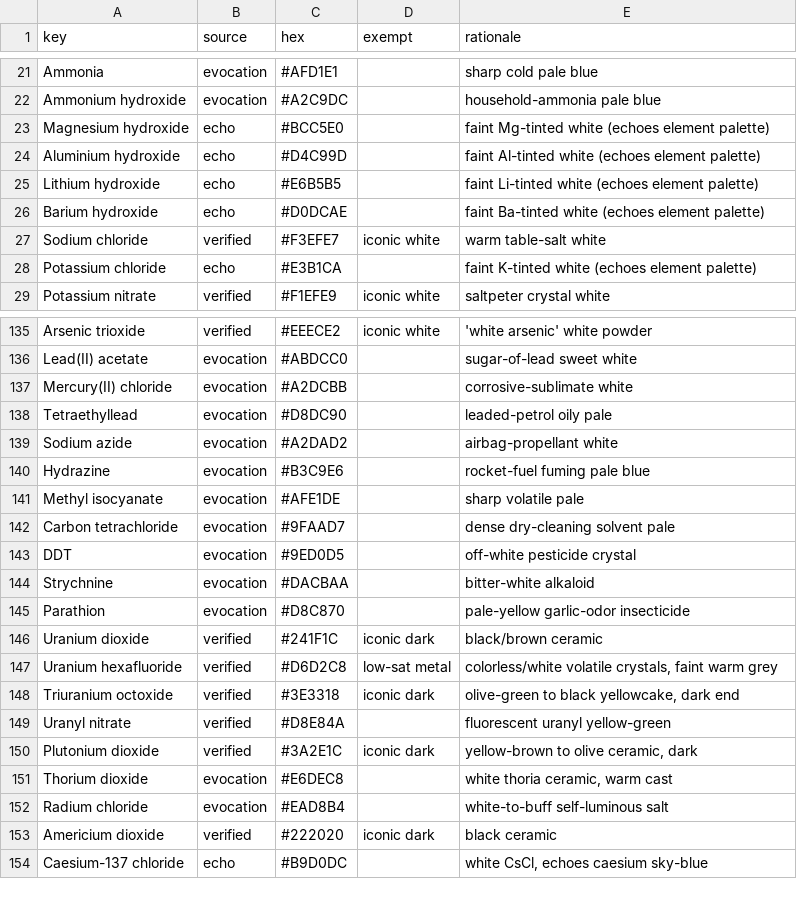
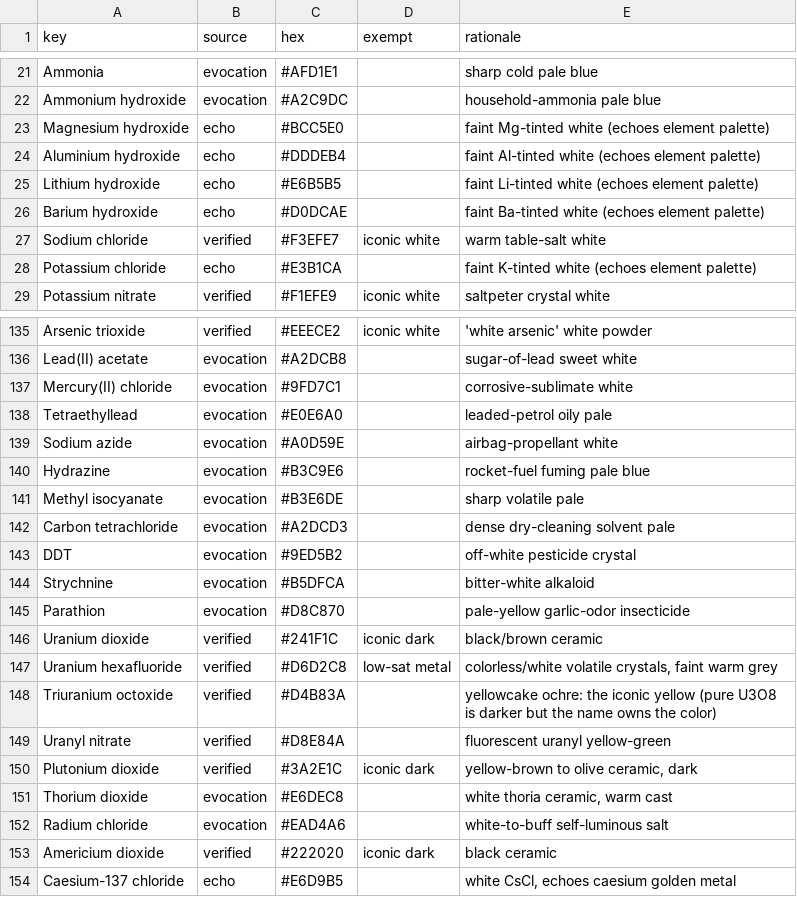
Before and after one commit to ChonbosMods/ChonbosChemistry, a CSV file: data/palette/compounds.csv, drawn as a sheet; only a part is shown, gaps mark what is left out; the diff covers the shown part only; the diff names each change by its address in the sheet, - before the commit and + after, or states it on an @@ line.

Commit message:
feat: iconic pass: yellowcake ochre, white cyanides, quartz white, golden cesium

```diff
--- a/data/palette/compounds.csv
+++ b/data/palette/compounds.csv
-C24 (hex): #D4C99D
+C24 (hex): #DDDEB4
-C136 (hex): #ABDCC0
+C136 (hex): #A2DCB8
-C137 (hex): #A2DCBB
+C137 (hex): #9FD7C1
-C138 (hex): #D8DC90
+C138 (hex): #E0E6A0
-C139 (hex): #A2DAD2
+C139 (hex): #A0D59E
-C141 (hex): #AFE1DE
+C141 (hex): #B3E6DE
-C142 (hex): #9FAAD7
+C142 (hex): #A2DCD3
-C143 (hex): #9ED0D5
+C143 (hex): #9ED5B2
-C144 (hex): #DACBAA
+C144 (hex): #B5DFCA
-C148 (hex): #3E3318
+C148 (hex): #D4B83A
-D148 (exempt): iconic dark
+D148 (exempt): (empty)
-E148 (rationale): olive-green to black yellowcake, dark end
+E148 (rationale): yellowcake ochre: the iconic yellow (pure U3O8 is darker but the name owns the color)
-C152 (hex): #EAD8B4
+C152 (hex): #EAD4A6
-C154 (hex): #B9D0DC
+C154 (hex): #E6D9B5
-E154 (rationale): white CsCl, echoes caesium sky-blue
+E154 (rationale): white CsCl, echoes caesium golden metal
```
Also changed, not shown: 53 edited cells elsewhere in this file, data/palette/elements.csv, 4 other files.
